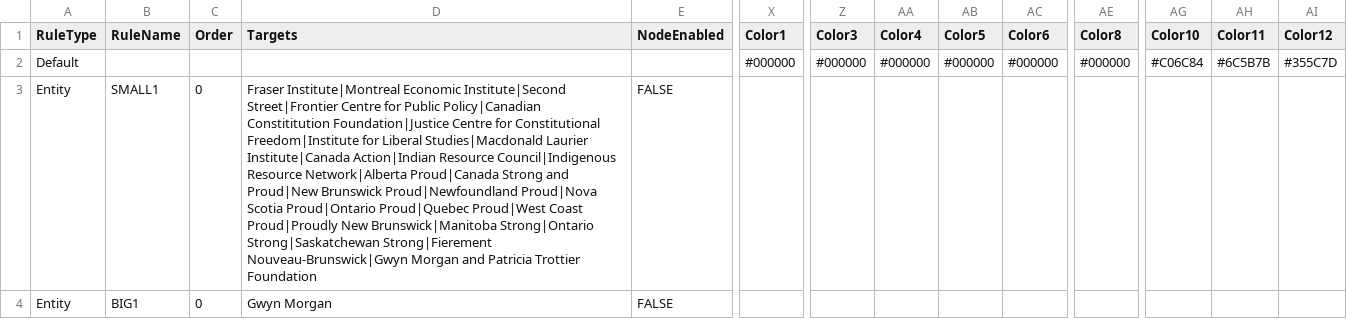
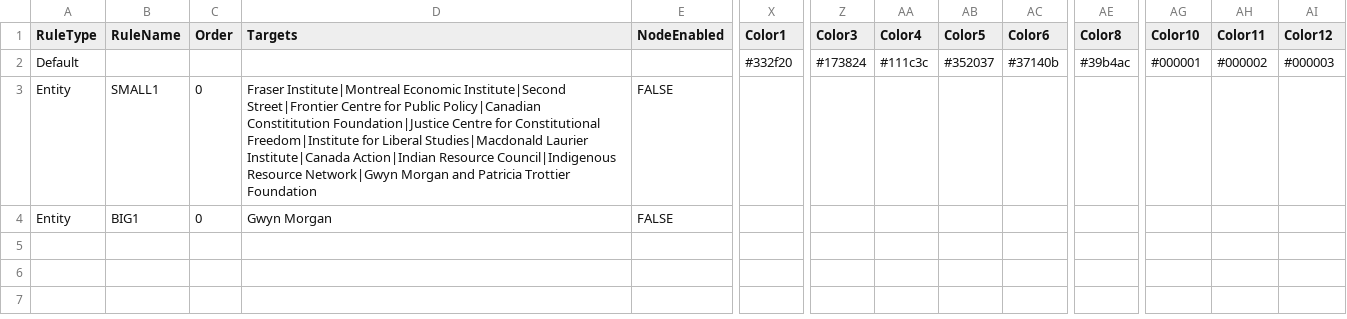
Before and after one commit to xStan89/Mapper2, a CSV file: data/Formatting.csv, drawn as a sheet; only a part is shown, gaps mark what is left out; the diff names each change by its address in the sheet, - before the commit and + after, or states it on an @@ line.

```diff
--- a/data/Formatting.csv
+++ b/data/Formatting.csv
-X2 (Color1): #000000
+X2 (Color1): #332f20
-Z2 (Color3): #000000
+Z2 (Color3): #173824
-AA2 (Color4): #000000
+AA2 (Color4): #111c3c
-AB2 (Color5): #000000
+AB2 (Color5): #352037
-AC2 (Color6): #000000
+AC2 (Color6): #37140b
-AE2 (Color8): #000000
+AE2 (Color8): #39b4ac
-AG2 (Color10): #C06C84
+AG2 (Color10): #000001
-AH2 (Color11): #6C5B7B
+AH2 (Color11): #000002
-AI2 (Color12): #355C7D
+AI2 (Color12): #000003
-D3 (Targets): …Council|Indigenous Resource Network|Alberta Proud|Canada Strong and Proud|New Brunswick Proud|Newfoundland Proud|Nova Scotia Proud|Ontario Proud|Quebec Proud|West Coast Proud|Proudly New Brunswick|Manitoba Strong|Ontario Strong|Saskatchewan Strong|Fierement Nouveau-Brunswick|Gwyn Morgan and…
+D3 (Targets): …Council|Indigenous Resource Network|Gwyn Morgan and…
```
Also changed, not shown: data/Connections.csv, data/Entities.csv.
